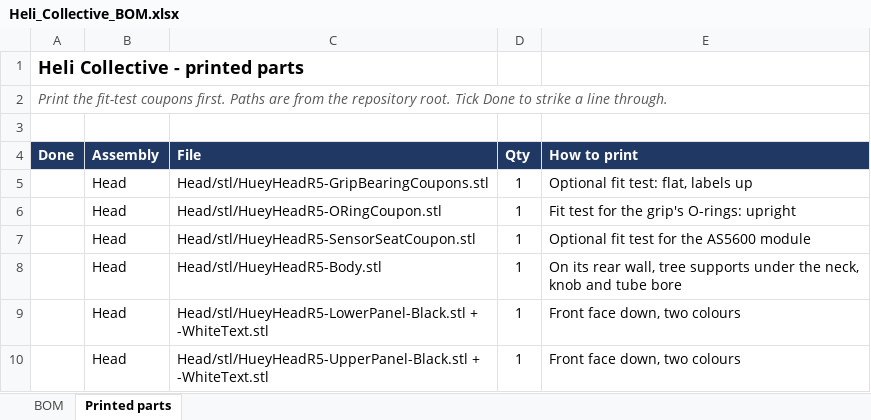
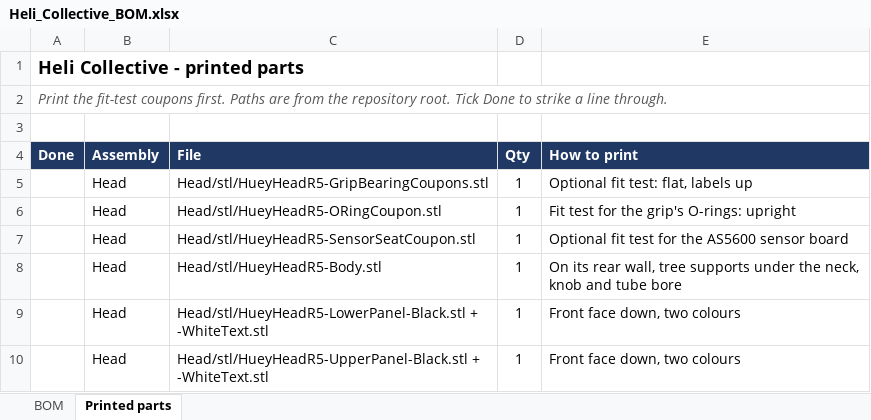
Before and after one commit to genbean/UH1-Collective, an Excel workbook: BOM/Heli_Collective_BOM.xlsx, sheet Printed parts, drawn as a sheet; only a part is shown; values as stored, in another font and other column widths than the file's, no borders; conditional formats not drawn; the diff names each change by its address in the sheet, - before the commit and + after, or states it on an @@ line.

```diff
--- a/BOM/Heli_Collective_BOM.xlsx (sheet Printed parts)
+++ b/BOM/Heli_Collective_BOM.xlsx (sheet Printed parts)
-E7 (How to print): Optional fit test for the AS5600 module
+E7 (How to print): Optional fit test for the AS5600 sensor board
```
Also changed, not shown: sheet BOM, hidden cells, 18 other files.
